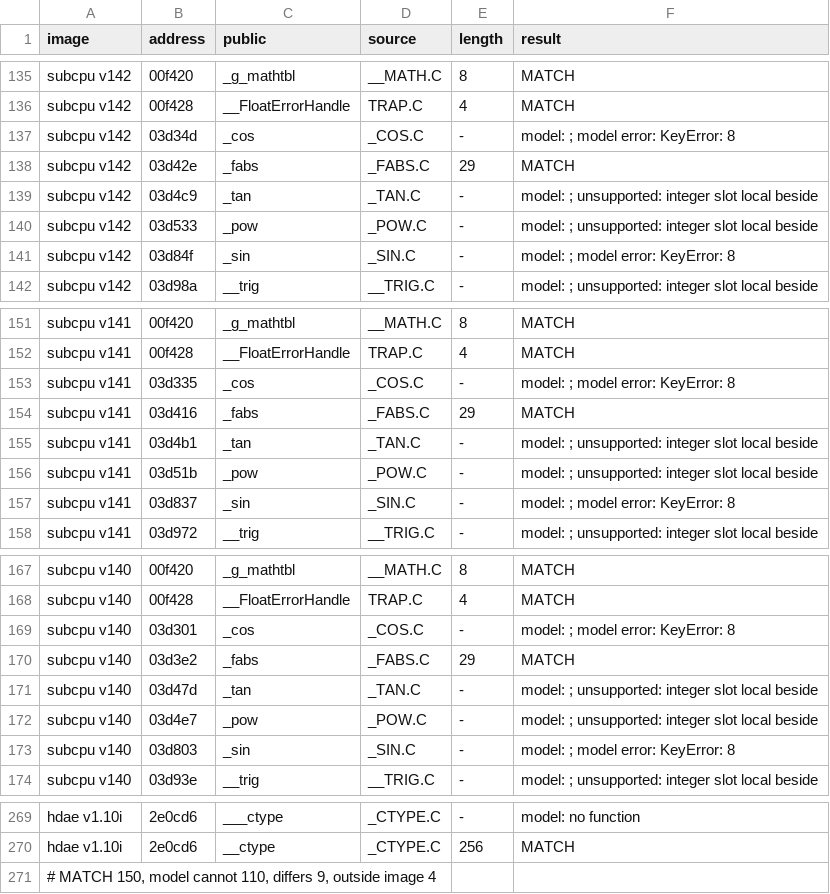
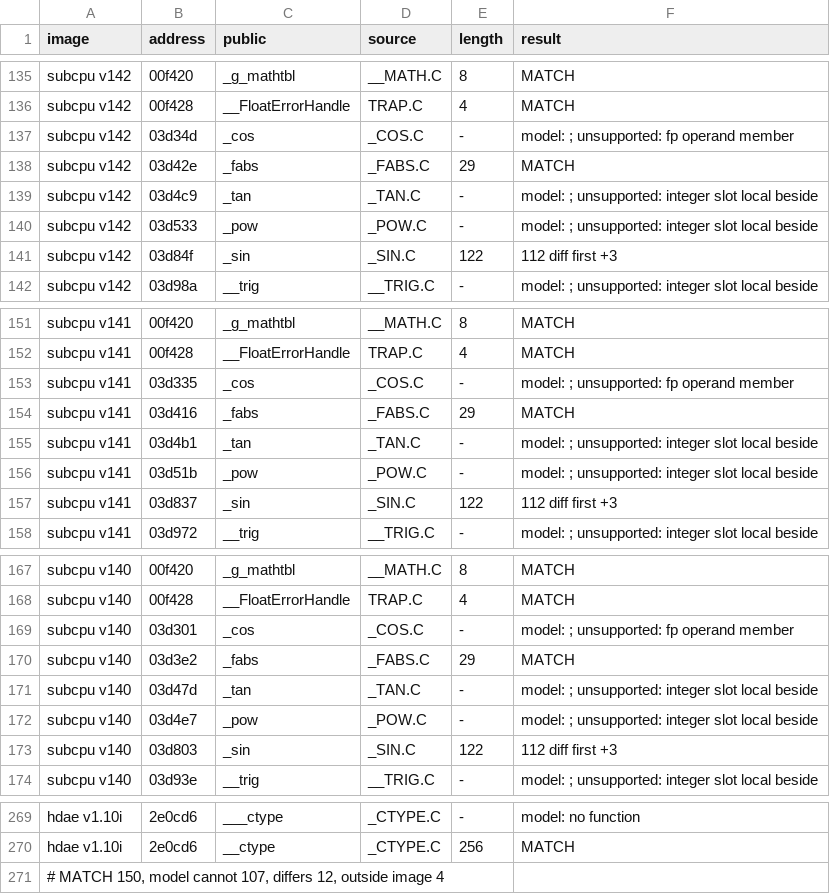
Before and after one commit to ArqueologiaDigital/technics-roms-disasm, a TSV file: scripts/analysis/cc900/results/pairs_model_kn5000.tsv, drawn as a sheet; only a part is shown, gaps mark what is left out.

```diff
--- a/scripts/analysis/cc900/results/pairs_model_kn5000.tsv
+++ b/scripts/analysis/cc900/results/pairs_model_kn5000.tsv
@@ -136,3 +136,3 @@ subcpu v142	00f420	_g_mathtbl	__MATH.C	8	MATCH
 subcpu v142	00f428	__FloatErrorHandle	TRAP.C	4	MATCH
-subcpu v142	03d34d	_cos	_COS.C	-	model: ; model error: KeyError: 8
+subcpu v142	03d34d	_cos	_COS.C	-	model: ; unsupported: fp operand member
 subcpu v142	03d42e	_fabs	_FABS.C	29	MATCH
@@ -140,3 +140,3 @@ subcpu v142	03d4c9	_tan	_TAN.C	-	model: ; unsupported: integer slot local beside
 subcpu v142	03d533	_pow	_POW.C	-	model: ; unsupported: integer slot local beside
-subcpu v142	03d84f	_sin	_SIN.C	-	model: ; model error: KeyError: 8
+subcpu v142	03d84f	_sin	_SIN.C	122	112 diff first +3
 subcpu v142	03d98a	__trig	__TRIG.C	-	model: ; unsupported: integer slot local beside
@@ -152,3 +152,3 @@ subcpu v141	00f420	_g_mathtbl	__MATH.C	8	MATCH
 subcpu v141	00f428	__FloatErrorHandle	TRAP.C	4	MATCH
-subcpu v141	03d335	_cos	_COS.C	-	model: ; model error: KeyError: 8
+subcpu v141	03d335	_cos	_COS.C	-	model: ; unsupported: fp operand member
 subcpu v141	03d416	_fabs	_FABS.C	29	MATCH
@@ -156,3 +156,3 @@ subcpu v141	03d4b1	_tan	_TAN.C	-	model: ; unsupported: integer slot local beside
 subcpu v141	03d51b	_pow	_POW.C	-	model: ; unsupported: integer slot local beside
-subcpu v141	03d837	_sin	_SIN.C	-	model: ; model error: KeyError: 8
+subcpu v141	03d837	_sin	_SIN.C	122	112 diff first +3
 subcpu v141	03d972	__trig	__TRIG.C	-	model: ; unsupported: integer slot local beside
@@ -168,3 +168,3 @@ subcpu v140	00f420	_g_mathtbl	__MATH.C	8	MATCH
 subcpu v140	00f428	__FloatErrorHandle	TRAP.C	4	MATCH
-subcpu v140	03d301	_cos	_COS.C	-	model: ; model error: KeyError: 8
+subcpu v140	03d301	_cos	_COS.C	-	model: ; unsupported: fp operand member
 subcpu v140	03d3e2	_fabs	_FABS.C	29	MATCH
@@ -172,3 +172,3 @@ subcpu v140	03d47d	_tan	_TAN.C	-	model: ; unsupported: integer slot local beside
 subcpu v140	03d4e7	_pow	_POW.C	-	model: ; unsupported: integer slot local beside
-subcpu v140	03d803	_sin	_SIN.C	-	model: ; model error: KeyError: 8
+subcpu v140	03d803	_sin	_SIN.C	122	112 diff first +3
 subcpu v140	03d93e	__trig	__TRIG.C	-	model: ; unsupported: integer slot local beside
@@ -270,2 +270,2 @@ hdae v1.10i	2e0cd6	___ctype	_CTYPE.C	-	model: no function
 hdae v1.10i	2e0cd6	__ctype	_CTYPE.C	256	MATCH
-# MATCH 150, model cannot 110, differs 9, outside image 4
+# MATCH 150, model cannot 107, differs 12, outside image 4
```
Also changed, not shown: 5 other files.
